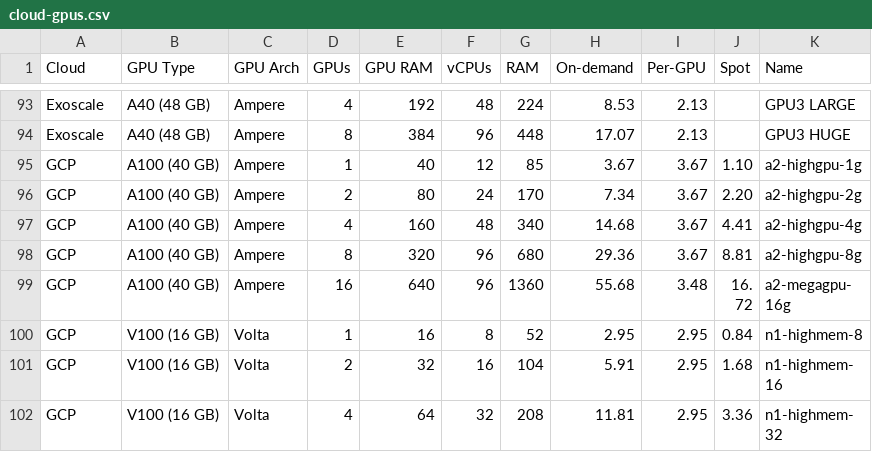
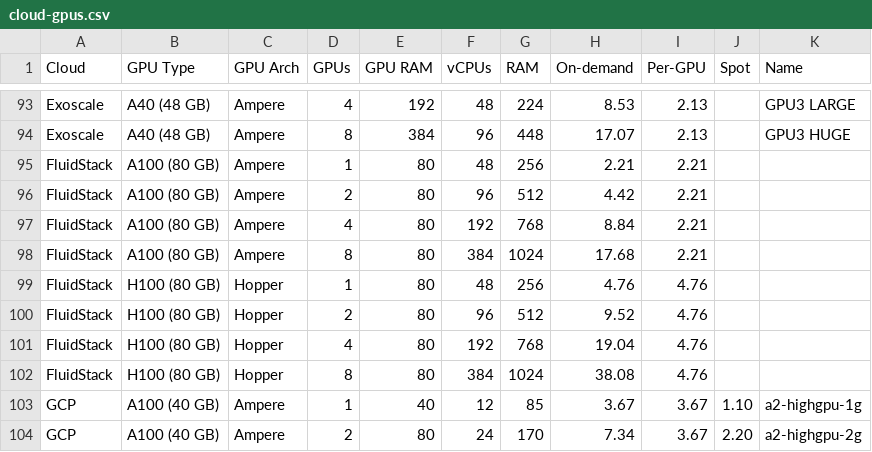
Before and after one commit to the-full-stack/website, a CSV file: docs/cloud-gpus/cloud-gpus.csv, drawn as a sheet; only a part is shown, gaps mark what is left out; the shorter side is filled out with more unchanged rows.

Commit message:
adds fluidstack.io

```diff
--- a/docs/cloud-gpus/cloud-gpus.csv
+++ b/docs/cloud-gpus/cloud-gpus.csv
@@ -94,2 +94,10 @@ Exoscale,A40 (48 GB),Ampere,4,192,48,224,8.53,2.13,,GPU3 LARGE
 Exoscale,A40 (48 GB),Ampere,8,384,96,448,17.07,2.13,,GPU3 HUGE
+FluidStack,A100 (80 GB),Ampere,1,80,48,256,2.21,2.21,,
+FluidStack,A100 (80 GB),Ampere,2,80,96,512,4.42,2.21,,
+FluidStack,A100 (80 GB),Ampere,4,80,192,768,8.84,2.21,,
+FluidStack,A100 (80 GB),Ampere,8,80,384,1024,17.68,2.21,,
+FluidStack,H100 (80 GB),Hopper,1,80,48,256,4.76,4.76,,
+FluidStack,H100 (80 GB),Hopper,2,80,96,512,9.52,4.76,,
+FluidStack,H100 (80 GB),Hopper,4,80,192,768,19.04,4.76,,
+FluidStack,H100 (80 GB),Hopper,8,80,384,1024,38.08,4.76,,
 GCP,A100 (40 GB),Ampere,1,40,12,85,3.67,3.67,1.10,a2-highgpu-1g
```
